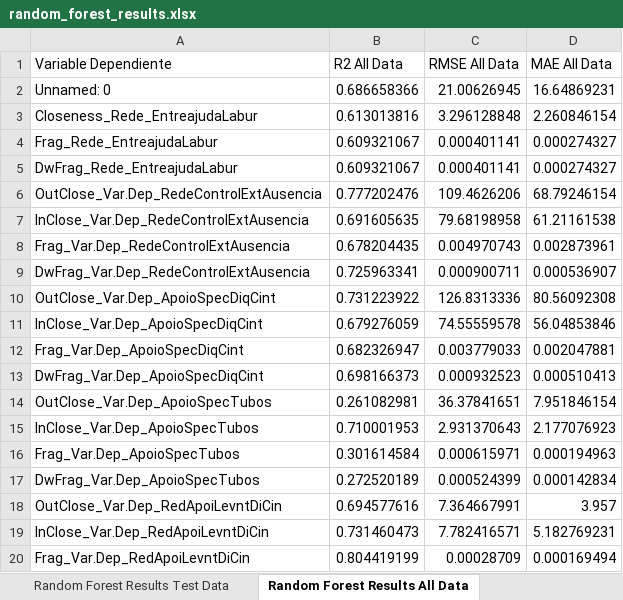
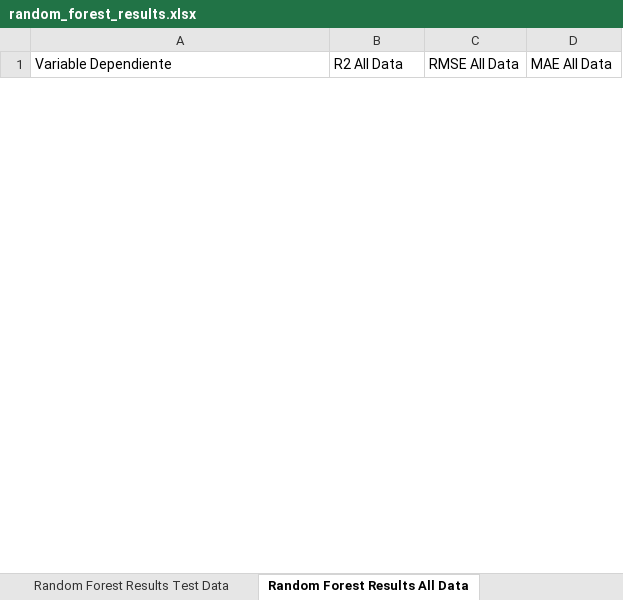
Before and after one commit to Emmanuel461/Social_Model_Enchugal, an Excel workbook: Results/random_forest_results.xlsx, sheet Random Forest Results All Data, drawn as a sheet; only a part is shown; values as stored, in another font and other column widths than the file's, no borders; removed rows and columns are numbered as before the commit, all else as after; the diff covers the shown part only; the diff names each change by its address in the sheet, - before the commit and + after, or states it on an @@ line.

```diff
--- a/Results/random_forest_results.xlsx (sheet Random Forest Results All Data)
+++ b/Results/random_forest_results.xlsx (sheet Random Forest Results All Data)
-row 2: Unnamed: 0 | 0.686658366 | 21.00626945 | 16.64869231
-row 3: Closeness_Rede_EntreajudaLabur | 0.613013816 | 3.296128848 | 2.260846154
-row 4: Frag_Rede_EntreajudaLabur | 0.609321067 | 0.000401141 | 0.000274327
-row 5: DwFrag_Rede_EntreajudaLabur | 0.609321067 | 0.000401141 | 0.000274327
-row 6: OutClose_Var.Dep_RedeControlExtAusencia | 0.777202476 | 109.4626206 | 68.79246154
-row 7: InClose_Var.Dep_RedeControlExtAusencia | 0.691605635 | 79.68198958 | 61.21161538
-row 8: Frag_Var.Dep_RedeControlExtAusencia | 0.678204435 | 0.004970743 | 0.002873961
-row 9: DwFrag_Var.Dep_RedeControlExtAusencia | 0.725963341 | 0.000900711 | 0.000536907
-row 10: OutClose_Var.Dep_ApoioSpecDiqCint | 0.731223922 | 126.8313336 | 80.56092308
-row 11: InClose_Var.Dep_ApoioSpecDiqCint | 0.679276059 | 74.55559578 | 56.04853846
-row 12: Frag_Var.Dep_ApoioSpecDiqCint | 0.682326947 | 0.003779033 | 0.002047881
-row 13: DwFrag_Var.Dep_ApoioSpecDiqCint | 0.698166373 | 0.000932523 | 0.000510413
-row 14: OutClose_Var.Dep_ApoioSpecTubos | 0.261082981 | 36.37841651 | 7.951846154
-row 15: InClose_Var.Dep_ApoioSpecTubos | 0.710001953 | 2.931370643 | 2.177076923
-row 16: Frag_Var.Dep_ApoioSpecTubos | 0.301614584 | 0.000615971 | 0.000194963
-row 17: DwFrag_Var.Dep_ApoioSpecTubos | 0.272520189 | 0.000524399 | 0.000142834
-row 18: OutClose_Var.Dep_RedApoiLevntDiCin | 0.694577616 | 7.364667991 | 3.957
-row 19: InClose_Var.Dep_RedApoiLevntDiCin | 0.731460473 | 7.782416571 | 5.182769231
-row 20: Frag_Var.Dep_RedApoiLevntDiCin | 0.804419199 | 0.00028709 | 0.000169494
```
Also changed, not shown: 11 added rows and 25 removed rows elsewhere in this sheet, sheet Random Forest Results Test Data, DataIn/VarExpl/1-11__BD_Only atributos.xlsx, DataIn/VarExpl/20_RevVar.Expl_RedConflitGeralTot.xlsx, 9 other files.
